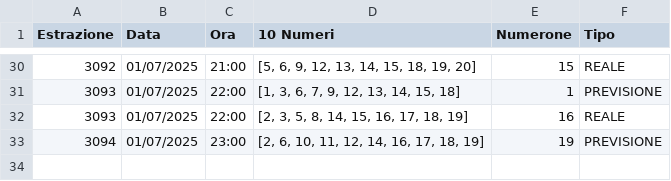
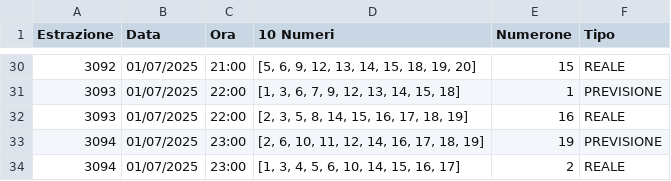
Before and after one commit to CikoCy/wfl9, a CSV file: dati/storico.csv, drawn as a sheet; only a part is shown, gaps mark what is left out.

Commit message:
🗓️ Estrazione reale sincronizzata con previsione

```diff
--- a/dati/storico.csv
+++ b/dati/storico.csv
@@ -33 +33,2 @@ Estrazione,Data,Ora,10 Numeri,Numerone,Tipo
 3094,01/07/2025,23:00,"[2, 6, 10, 11, 12, 14, 16, 17, 18, 19]",19,PREVISIONE
+3094,01/07/2025,23:00,"[1, 3, 4, 5, 6, 10, 14, 15, 16, 17]",2,REALE
```
Also changed, not shown: 1 other file.
